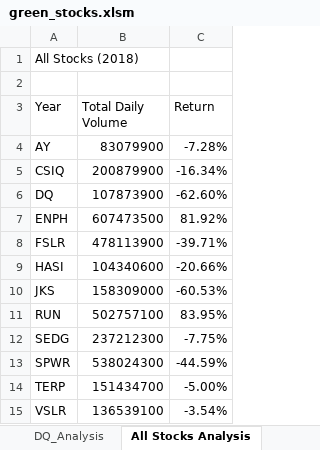
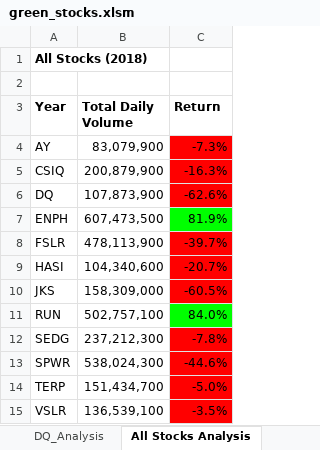
Before and after one commit to pleyba/stock-analysis, an Excel workbook: green_stocks.xlsm, sheet All Stocks Analysis, drawn as a sheet; values as stored, in another font and other column widths than the file's, no borders; charts and pictures not drawn; the diff names each change by its address in the sheet, - before the commit and + after, or states it on an @@ line.

Commit message:
Update green_stocks.xlsm

```diff
--- a/green_stocks.xlsm (sheet All Stocks Analysis)
+++ b/green_stocks.xlsm (sheet All Stocks Analysis)
-A1 bold: off
+A1 bold: on
-A3:C3 bold: off
+A3:C3 bold: on
-B4 (Total Daily Volume): 83079900
+B4 (Total Daily Volume): 83,079,900
-C4 (Return): -7.28%
+C4 (Return): -7.3%
-C4:C6 fill: none
+C4:C6 fill: #FF0000
-B5 (Total Daily Volume): 200879900
+B5 (Total Daily Volume): 200,879,900
-C5 (Return): -16.34%
+C5 (Return): -16.3%
-B6 (Total Daily Volume): 107873900
+B6 (Total Daily Volume): 107,873,900
-C6 (Return): -62.60%
+C6 (Return): -62.6%
-B7 (Total Daily Volume): 607473500
+B7 (Total Daily Volume): 607,473,500
-C7 (Return): 81.92%
+C7 (Return): 81.9%
-C7 fill: none
+C7 fill: #00FF00
-B8 (Total Daily Volume): 478113900
+B8 (Total Daily Volume): 478,113,900
-C8 (Return): -39.71%
+C8 (Return): -39.7%
-C8:C10 fill: none
+C8:C10 fill: #FF0000
-B9 (Total Daily Volume): 104340600
+B9 (Total Daily Volume): 104,340,600
-C9 (Return): -20.66%
+C9 (Return): -20.7%
-B10 (Total Daily Volume): 158309000
+B10 (Total Daily Volume): 158,309,000
-C10 (Return): -60.53%
+C10 (Return): -60.5%
-B11 (Total Daily Volume): 502757100
+B11 (Total Daily Volume): 502,757,100
-C11 (Return): 83.95%
+C11 (Return): 84.0%
-C11 fill: none
+C11 fill: #00FF00
-B12 (Total Daily Volume): 237212300
+B12 (Total Daily Volume): 237,212,300
-C12 (Return): -7.75%
+C12 (Return): -7.8%
-C12:C15 fill: none
+C12:C15 fill: #FF0000
-B13 (Total Daily Volume): 538024300
+B13 (Total Daily Volume): 538,024,300
-C13 (Return): -44.59%
+C13 (Return): -44.6%
-B14 (Total Daily Volume): 151434700
+B14 (Total Daily Volume): 151,434,700
-C14 (Return): -5.00%
+C14 (Return): -5.0%
-B15 (Total Daily Volume): 136539100
+B15 (Total Daily Volume): 136,539,100
-C15 (Return): -3.54%
+C15 (Return): -3.5%
```
Also changed, not shown: charts or pictures.
